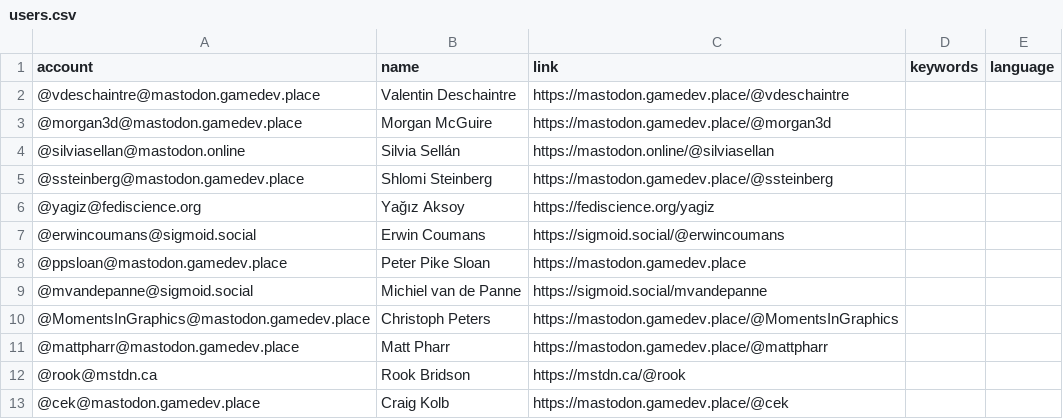
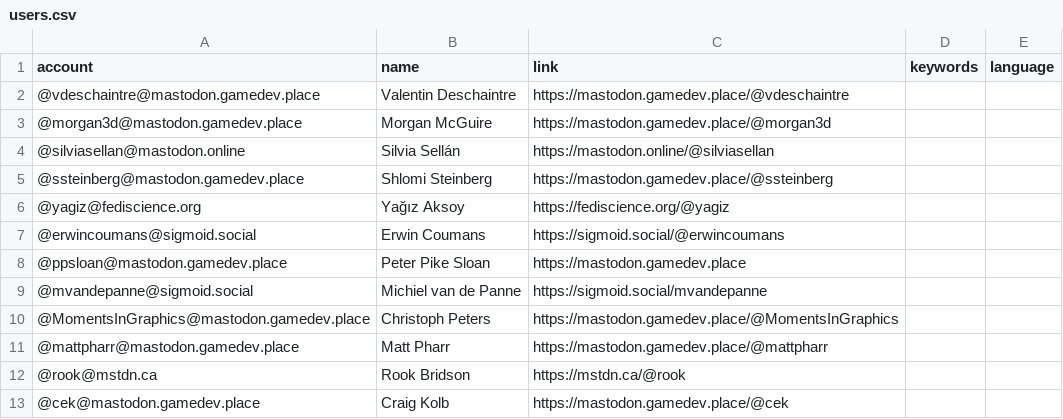
Before and after one commit to christopherbatty/Mastodon-Graphics-Academics, a CSV file: resources/users.csv, drawn as a sheet; only a part is shown.

Commit message:
Update users.csv
Another glitch

```diff
--- a/resources/users.csv
+++ b/resources/users.csv
@@ -5,3 +5,3 @@ account,name,link,keywords,language
 @ssteinberg@mastodon.gamedev.place,Shlomi Steinberg,https://mastodon.gamedev.place/@ssteinberg, ,
-@yagiz@fediscience.org,Yağız Aksoy,https://fediscience.org/yagiz, ,
+@yagiz@fediscience.org,Yağız Aksoy,https://fediscience.org/@yagiz, ,
 @erwincoumans@sigmoid.social,Erwin Coumans,https://sigmoid.social/@erwincoumans, ,
```
